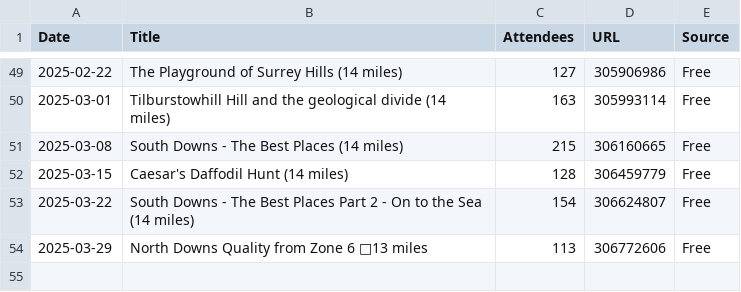
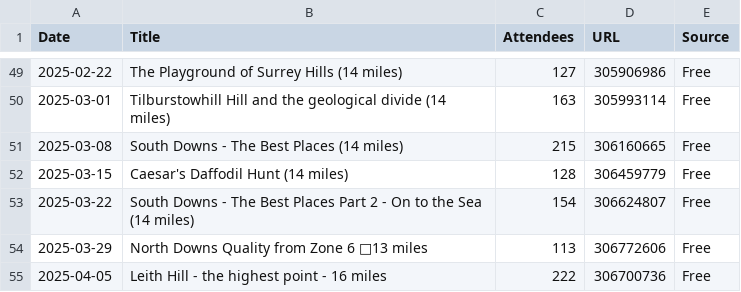
Before and after one commit to james-stuff/chris-map, a CSV file: ScrapedHikes.csv, drawn as a sheet; only a part is shown, gaps mark what is left out; the diff names each change by its address in the sheet, - before the commit and + after, or states it on an @@ line.

```diff
--- a/ScrapedHikes.csv
+++ b/ScrapedHikes.csv
+row 55: 2025-04-05 | Leith Hill - the highest point - 16 miles | 222 | 306700736 | Free
```
Also changed, not shown: HikeDetails.csv.
